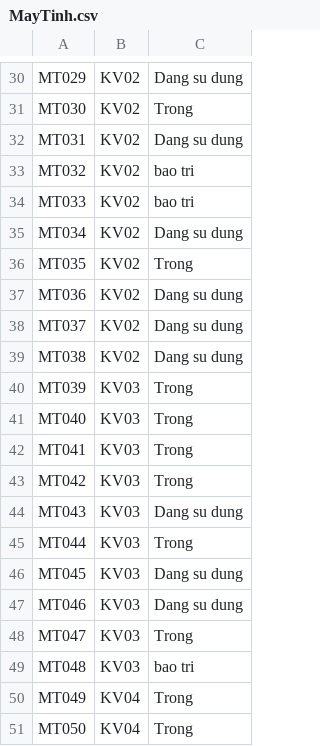
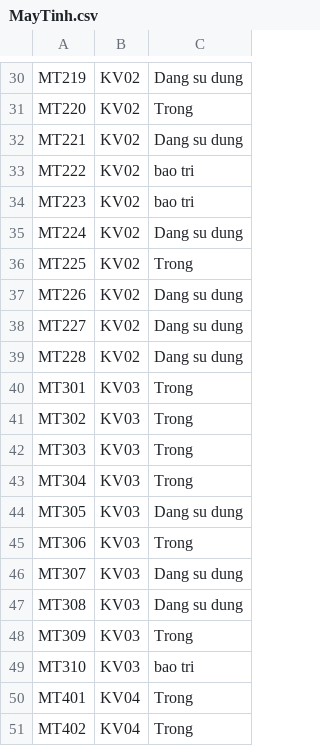
Before and after one commit to lordkaise/Database-QuanLyQuanNet-official, a CSV file: Data/MayTinh.csv, drawn as a sheet; only a part is shown, gaps mark what is left out; the diff covers the shown part only; the diff names each change by its address in the sheet, - before the commit and + after, or states it on an @@ line.

```diff
--- a/Data/MayTinh.csv
+++ b/Data/MayTinh.csv
-A30: MT029
+A30: MT219
-A31: MT030
+A31: MT220
-A32: MT031
+A32: MT221
-A33: MT032
+A33: MT222
-A34: MT033
+A34: MT223
-A35: MT034
+A35: MT224
-A36: MT035
+A36: MT225
-A37: MT036
+A37: MT226
-A38: MT037
+A38: MT227
-A39: MT038
+A39: MT228
-A40: MT039
+A40: MT301
-A41: MT040
+A41: MT302
-A42: MT041
+A42: MT303
-A43: MT042
+A43: MT304
-A44: MT043
+A44: MT305
-A45: MT044
+A45: MT306
-A46: MT045
+A46: MT307
-A47: MT046
+A47: MT308
-A48: MT047
+A48: MT309
-A49: MT048
+A49: MT310
-A50: MT049
+A50: MT401
-A51: MT050
+A51: MT402
```
Also changed, not shown: 28 edited cells elsewhere in this file, Data/GiaoDichNapTien.csv, Data/HoaDon.csv, 5 other files.
